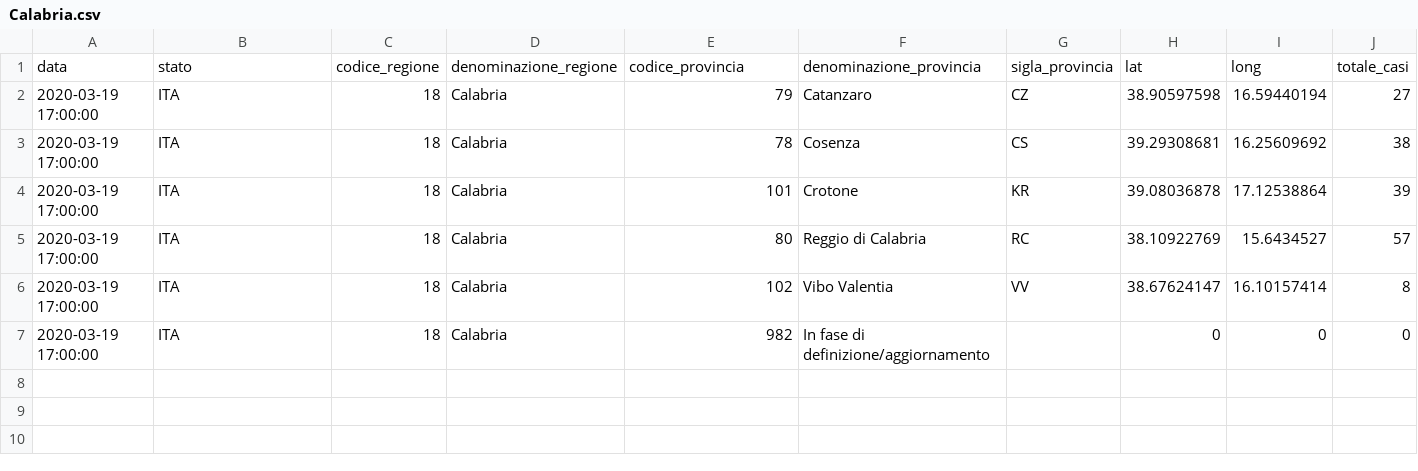
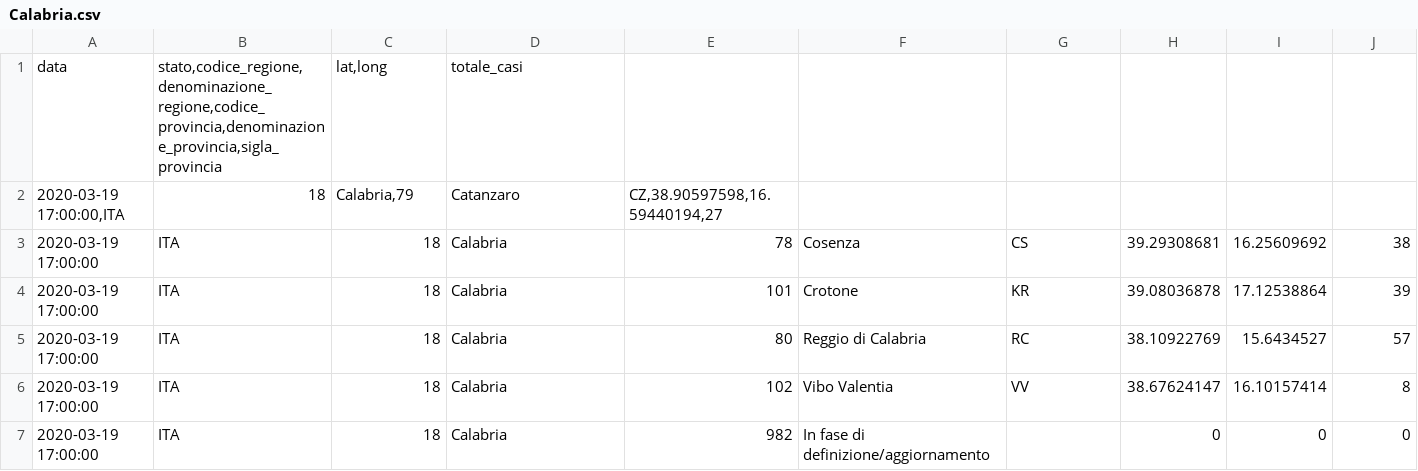
Before and after one commit to 73stefano/Calabria-Covid-19, a CSV file: Calabria.csv, drawn as a sheet; removed rows and columns are numbered as before the commit, all else as after; the diff names each change by its address in the sheet, - before the commit and + after, or states it on an @@ line.

Commit message:
Update Calabria.csv

```diff
--- a/Calabria.csv
+++ b/Calabria.csv
-row 1: data | stato | codice_regione | denominazione_regione | codice_provincia | denominazione_provincia | sigla_provincia | lat | long | totale_casi
-row 2: 2020-03-19 17:00:00 | ITA | 18 | Calabria | 79 | Catanzaro | CZ | 38.90597598 | 16.59440194 | 27
+row 1: data | stato,codice_regione,denominazione_regione,codice_provincia,denominazione_provincia,sigla_provincia | lat,long | totale_casi
+row 2: 2020-03-19 17:00:00,ITA | 18 | Calabria,79 | Catanzaro | CZ,38.90597598,16.59440194,27
```
